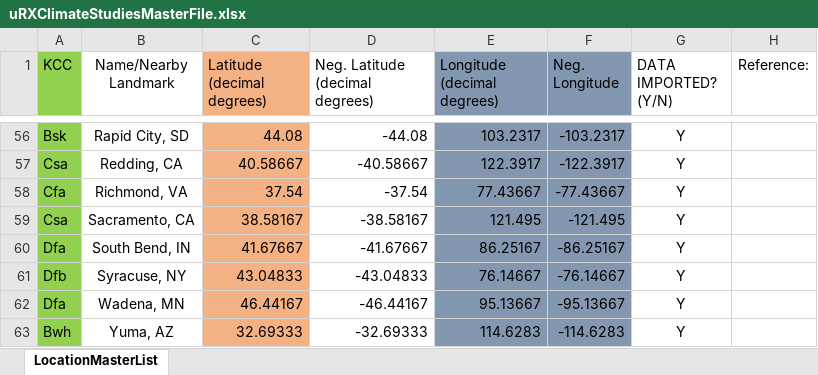
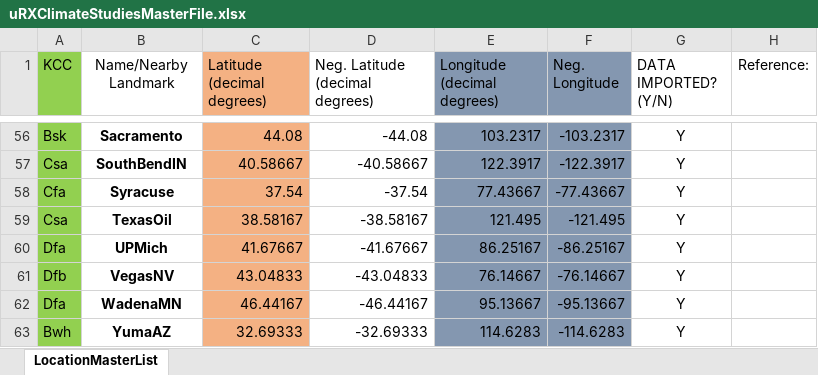
Before and after one commit to uw-reti/homer, an Excel workbook: ClimateStudies/docsandreports/uRXClimateStudiesMasterFile.xlsx, sheet LocationMasterList, drawn as a sheet; only a part is shown, gaps mark what is left out; values as stored, in another font and other column widths than the file's, no borders; charts and pictures not drawn; the diff covers the shown part only; the diff names each change by its address in the sheet, - before the commit and + after, or states it on an @@ line.

```diff
--- a/ClimateStudies/docsandreports/uRXClimateStudiesMasterFile.xlsx (sheet LocationMasterList)
+++ b/ClimateStudies/docsandreports/uRXClimateStudiesMasterFile.xlsx (sheet LocationMasterList)
-B56:B63 bold: off
+B56:B63 bold: on
-B56 (Name/Nearby Landmark): Rapid City, SD
+B56 (Name/Nearby Landmark): Sacramento
-B57 (Name/Nearby Landmark): Redding, CA
+B57 (Name/Nearby Landmark): SouthBendIN
-B58 (Name/Nearby Landmark): Richmond, VA
+B58 (Name/Nearby Landmark): Syracuse
-B59 (Name/Nearby Landmark): Sacramento, CA
+B59 (Name/Nearby Landmark): TexasOil
-B60 (Name/Nearby Landmark): South Bend, IN
+B60 (Name/Nearby Landmark): UPMich
-B61 (Name/Nearby Landmark): Syracuse, NY
+B61 (Name/Nearby Landmark): VegasNV
-B62 (Name/Nearby Landmark): Wadena, MN
+B62 (Name/Nearby Landmark): WadenaMN
-B63 (Name/Nearby Landmark): Yuma, AZ
+B63 (Name/Nearby Landmark): YumaAZ
```
Also changed, not shown: 54 edited cells and cell formats elsewhere in this sheet, charts or pictures, ClimateStudies/OutputProcessing/TrimmedData/LocationalVarianceTrimmed.xlsx, 7 other files.
